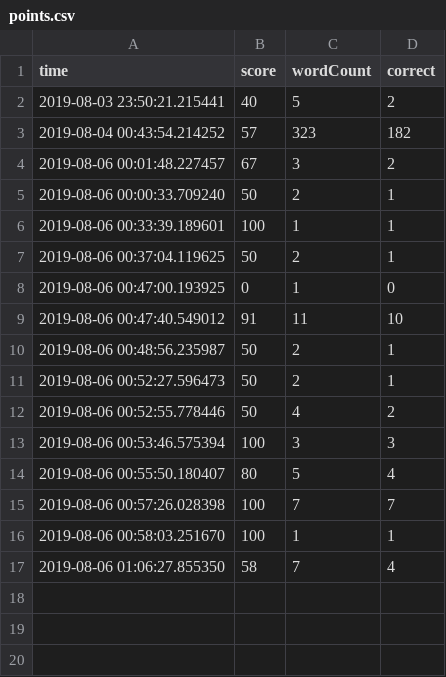
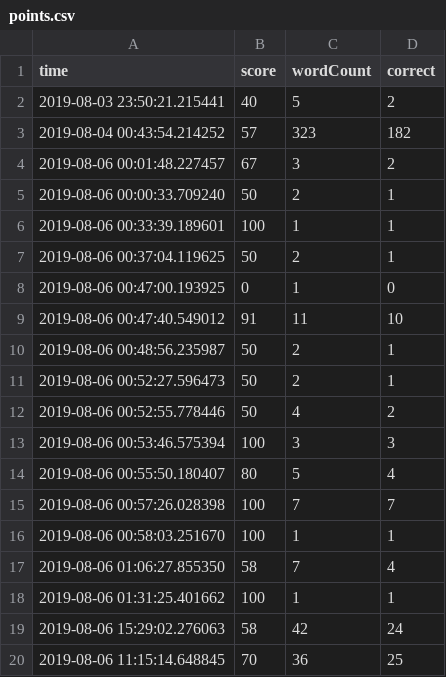
Before and after one commit to jivison/practice, a CSV file: words/points.csv, drawn as a sheet.

```diff
--- a/words/points.csv
+++ b/words/points.csv
@@ -17 +17,4 @@ time,score,wordCount,correct
 2019-08-06 01:06:27.855350, 58, 7, 4
+2019-08-06 01:31:25.401662, 100, 1, 1
+2019-08-06 15:29:02.276063, 58, 42, 24
+2019-08-06 11:15:14.648845, 70, 36, 25
```
Also changed, not shown: words/wordPool.csv, 3 other files.
